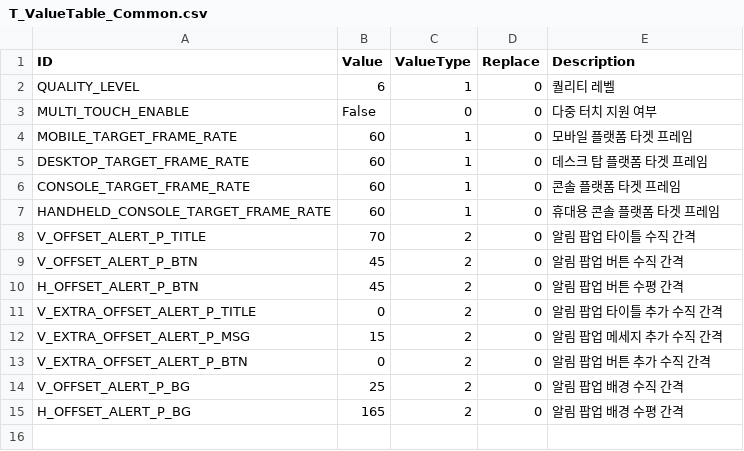
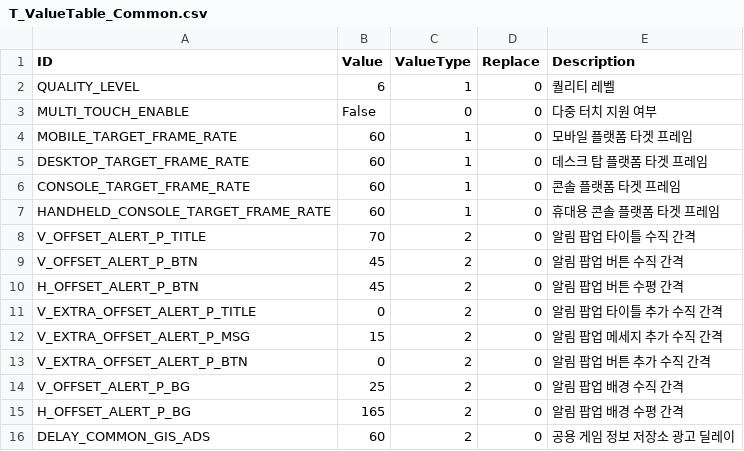
Before and after one commit to devmodle/0300000001.module_unitycommon, a CSV file: Templates/Tables/ValueInfo/T_ValueTable_Common.csv, drawn as a sheet; the diff names each change by its address in the sheet, - before the commit and + after, or states it on an @@ line.

```diff
--- a/Templates/Tables/ValueInfo/T_ValueTable_Common.csv
+++ b/Templates/Tables/ValueInfo/T_ValueTable_Common.csv
+row 16: DELAY_COMMON_GIS_ADS | 60 | 2 | 0 | 공용 게임 정보 저장소 광고 딜레이
```
Also changed, not shown: 8 other files.
